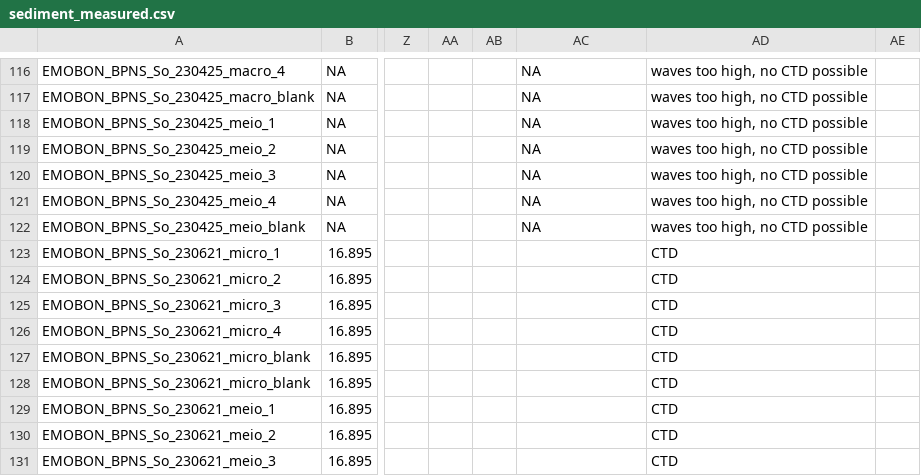
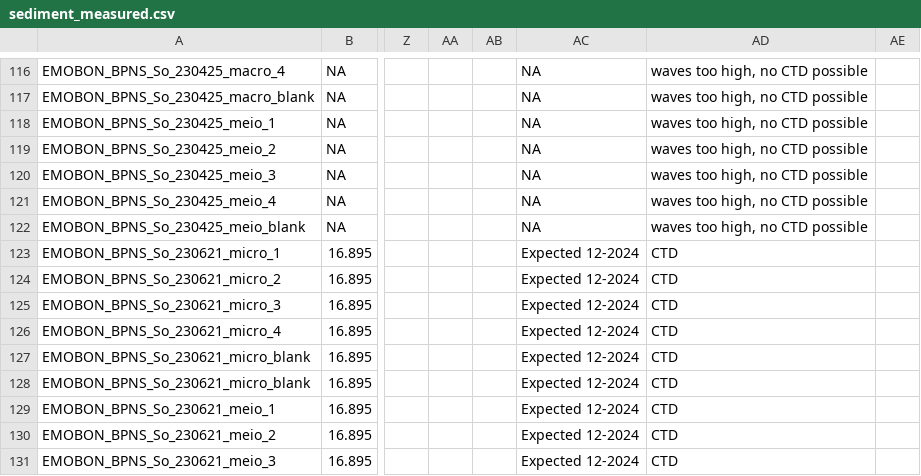
Before and after one commit to salvafern/observatory-bpns-sandbox, a CSV file: logsheets/transformed/sediment_measured.csv, drawn as a sheet; only a part is shown, gaps mark what is left out; the diff covers the shown part only; the diff names each change by its address in the sheet, - before the commit and + after, or states it on an @@ line.

```diff
--- a/logsheets/transformed/sediment_measured.csv
+++ b/logsheets/transformed/sediment_measured.csv
-AC123:AC131: (empty)
+AC123:AC131: Expected 12-2024
```
Also changed, not shown: 6 added rows and 18 edited cells elsewhere in this file, logsheets/filtered/sediment_measured.csv, logsheets/filtered/sediment_sampling.csv, 7 other files.
